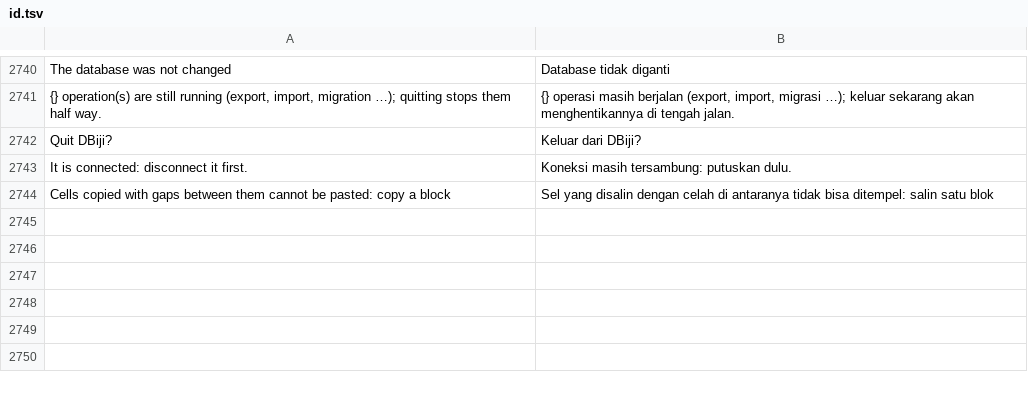
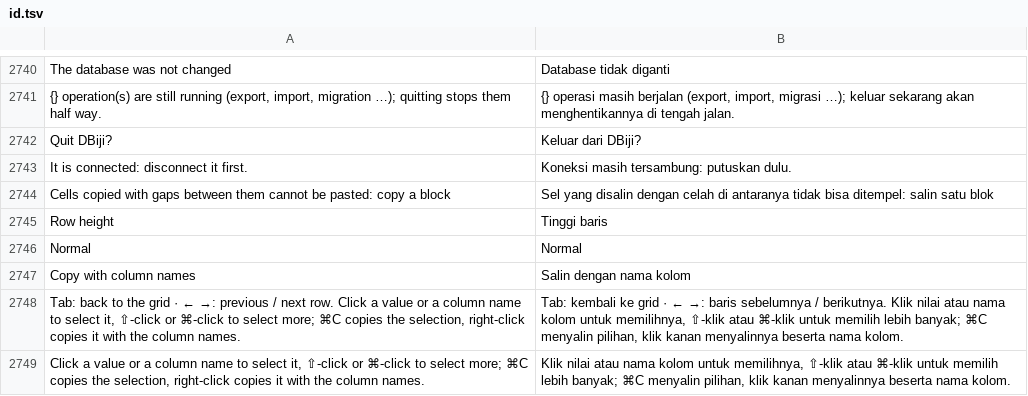
Before and after one commit to ilhamnadhif/dbiji, a TSV file: crates/dbiji-core/locales/id.tsv, drawn as a sheet; only a part is shown, gaps mark what is left out; the diff names each change by its address in the sheet, - before the commit and + after, or states it on an @@ line.

```diff
--- a/crates/dbiji-core/locales/id.tsv
+++ b/crates/dbiji-core/locales/id.tsv
+row 2745: Row height | Tinggi baris
+row 2746: Normal | Normal
+row 2747: Copy with column names | Salin dengan nama kolom
+row 2748: Tab: back to the grid · ← →: previous / next row. Click a value or a column name to select it, ⇧-click or ⌘-click to select more; ⌘C copies the selection, right-click copies it with the column names. | Tab: kembali ke grid · ← →: baris sebelumnya / berikutnya. Klik nilai atau nama kolom untuk memilihnya, ⇧-klik atau ⌘-klik untuk memilih lebih banyak; ⌘C menyalin pilihan, klik kanan menyalinnya beserta nama kolom.
+row 2749: Click a value or a column name to select it, ⇧-click or ⌘-click to select more; ⌘C copies the selection, right-click copies it with the column names. | Klik nilai atau nama kolom untuk memilihnya, ⇧-klik atau ⌘-klik untuk memilih lebih banyak; ⌘C menyalin pilihan, klik kanan menyalinnya beserta nama kolom.
```
Also changed, not shown: crates/dbiji-grid/locales/id.tsv, 19 other files.
